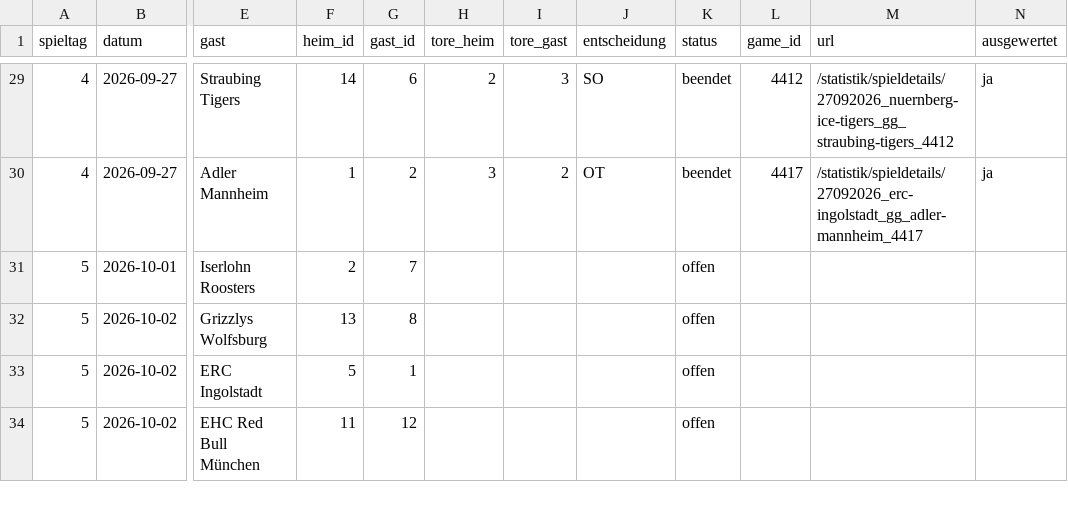
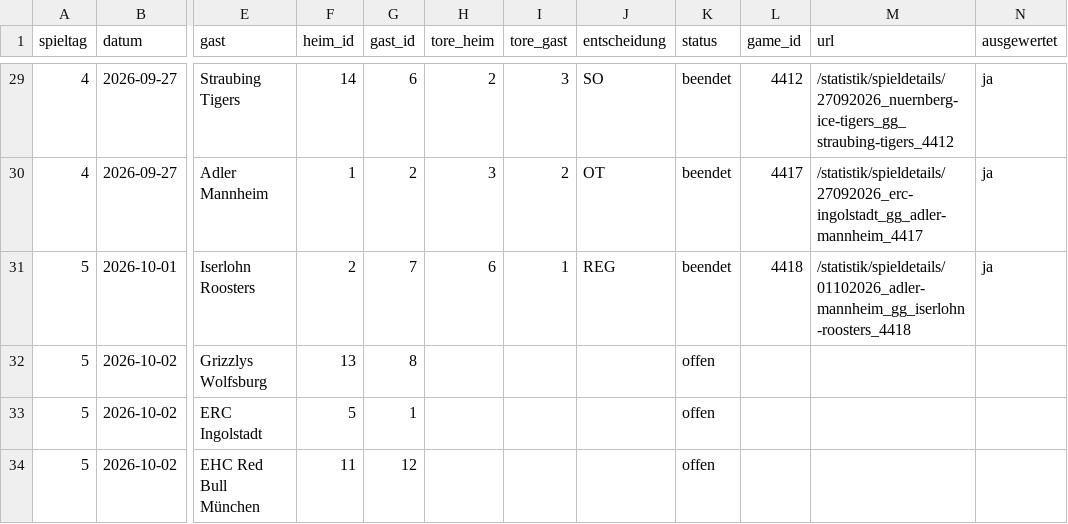
Before and after one commit to machi239/del-fantasy, a CSV file: data/spielplan.csv, drawn as a sheet; only a part is shown, gaps mark what is left out; the diff names each change by its address in the sheet, - before the commit and + after, or states it on an @@ line.

```diff
--- a/data/spielplan.csv
+++ b/data/spielplan.csv
-H31 (tore_heim): (empty)
+H31 (tore_heim): 6
-I31 (tore_gast): (empty)
+I31 (tore_gast): 1
-J31 (entscheidung): (empty)
+J31 (entscheidung): REG
-K31 (status): offen
+K31 (status): beendet
-L31 (game_id): (empty)
+L31 (game_id): 4418
-M31 (url): (empty)
+M31 (url): /statistik/spieldetails/01102026_adler-mannheim_gg_iserlohn-roosters_4418
-N31 (ausgewertet): (empty)
+N31 (ausgewertet): ja
```
Also changed, not shown: data/abgleich.csv, data/matrix.csv, 1 other file.
